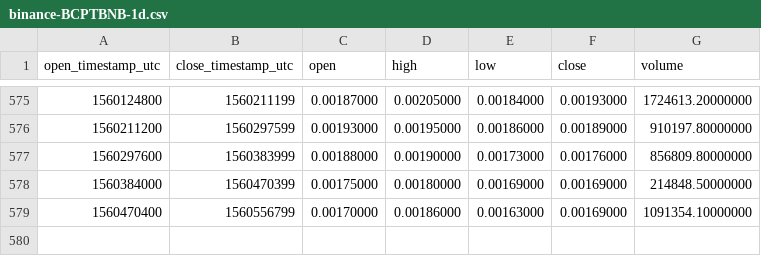
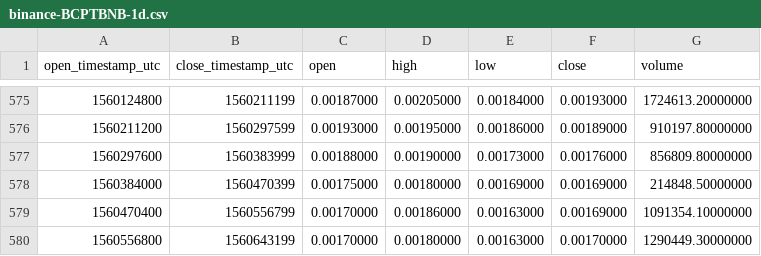
Before and after one commit to cryptobigbro/binance-BCPTBNB, a CSV file: binance-BCPTBNB-1d.csv, drawn as a sheet; only a part is shown, gaps mark what is left out; the diff names each change by its address in the sheet, - before the commit and + after, or states it on an @@ line.

Commit message:
Update OHLCV data.

```diff
--- a/binance-BCPTBNB-1d.csv
+++ b/binance-BCPTBNB-1d.csv
+row 580: 1560556800 | 1560643199 | 0.00170000 | 0.00180000 | 0.00163000 | 0.00170000 | 1290449.30000000
```
Also changed, not shown: 1 other file.
